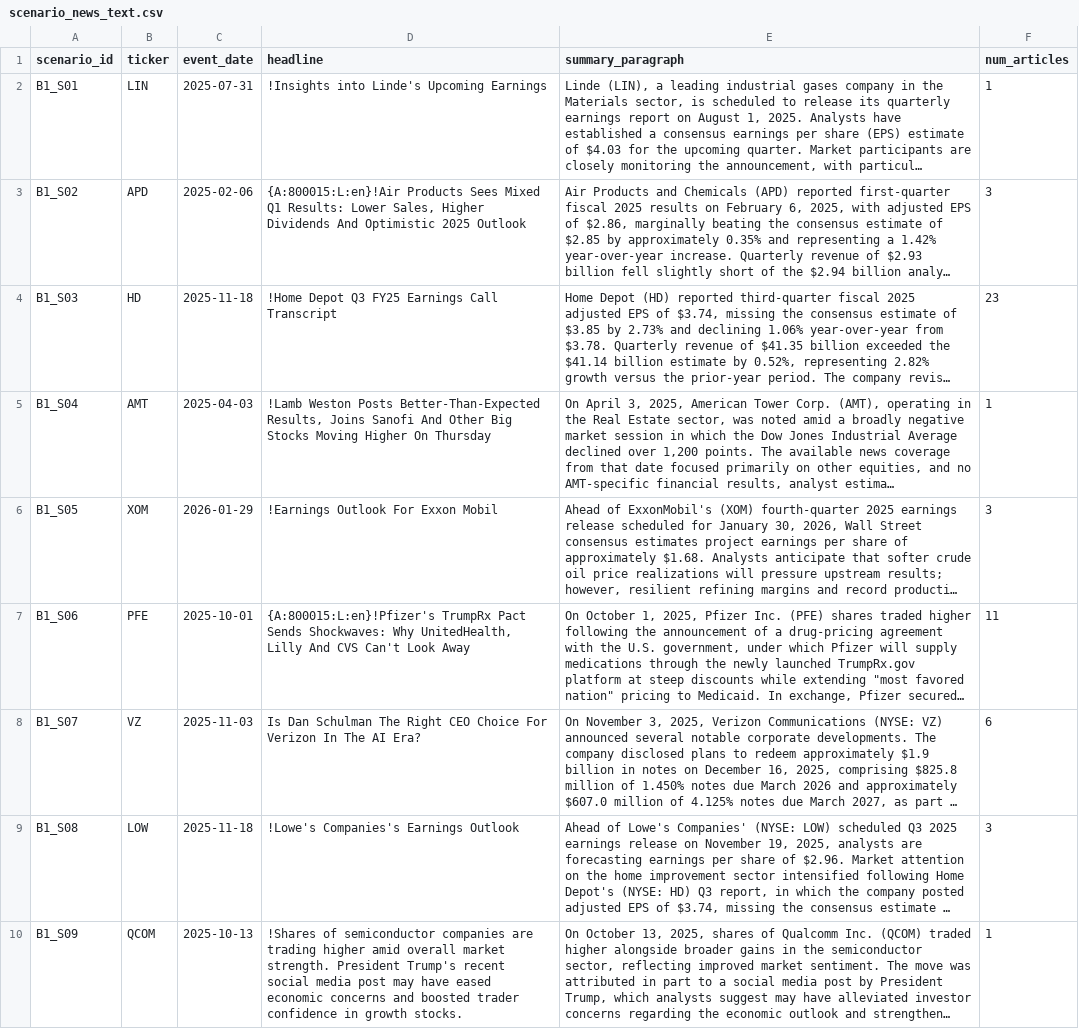
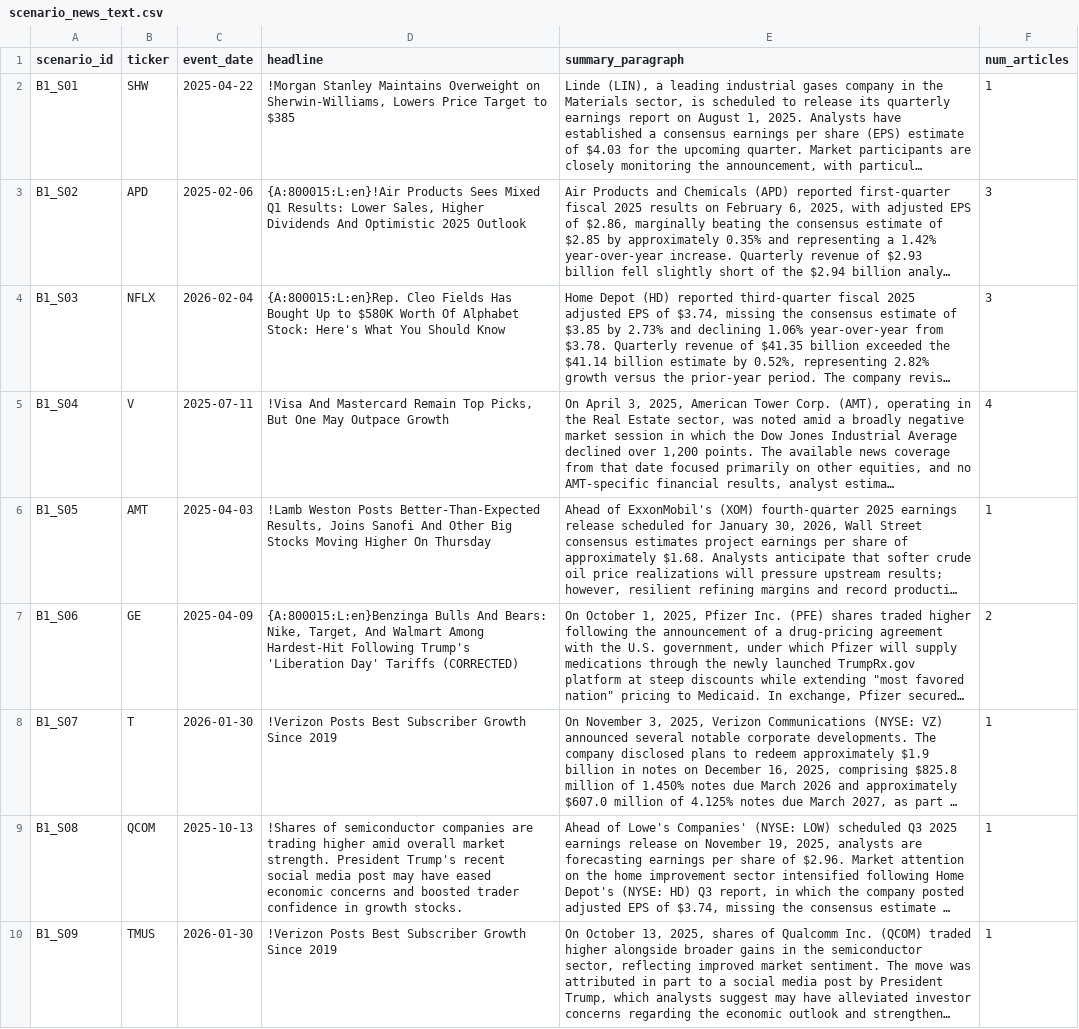
Before and after one commit to Amarows/thesis, a CSV file: survey/metadata/scenario_news_text.csv, drawn as a sheet; only a part is shown; long unchanged cells end in …; the diff covers the shown part only; the diff names each change by its address in the sheet, - before the commit and + after, or states it on an @@ line.

```diff
--- a/survey/metadata/scenario_news_text.csv
+++ b/survey/metadata/scenario_news_text.csv
-B2 (ticker): LIN
+B2 (ticker): SHW
-C2 (event_date): 2025-07-31
+C2 (event_date): 2025-04-22
-D2 (headline): !Insights into Linde's Upcoming Earnings
+D2 (headline): !Morgan Stanley Maintains Overweight on Sherwin-Williams, Lowers Price Target to $385
-B4 (ticker): HD
+B4 (ticker): NFLX
-C4 (event_date): 2025-11-18
+C4 (event_date): 2026-02-04
-D4 (headline): !Home Depot Q3 FY25 Earnings Call Transcript
+D4 (headline): {A:800015:L:en}Rep. Cleo Fields Has Bought Up to $580K Worth Of Alphabet Stock: Here's What You Should Know
-F4 (num_articles): 23
+F4 (num_articles): 3
-B5 (ticker): AMT
+B5 (ticker): V
-C5 (event_date): 2025-04-03
+C5 (event_date): 2025-07-11
-D5 (headline): !Lamb Weston Posts Better-Than-Expected Results, Joins Sanofi And Other Big Stocks Moving Higher On Thursday
+D5 (headline): !Visa And Mastercard Remain Top Picks, But One May Outpace Growth
-F5 (num_articles): 1
+F5 (num_articles): 4
-B6 (ticker): XOM
+B6 (ticker): AMT
-C6 (event_date): 2026-01-29
+C6 (event_date): 2025-04-03
-D6 (headline): !Earnings Outlook For Exxon Mobil
+D6 (headline): !Lamb Weston Posts Better-Than-Expected Results, Joins Sanofi And Other Big Stocks Moving Higher On Thursday
-F6 (num_articles): 3
+F6 (num_articles): 1
-B7 (ticker): PFE
+B7 (ticker): GE
-C7 (event_date): 2025-10-01
+C7 (event_date): 2025-04-09
-D7 (headline): {A:800015:L:en}!Pfizer's TrumpRx Pact Sends Shockwaves: Why UnitedHealth, Lilly And CVS Can't Look Away
+D7 (headline): {A:800015:L:en}Benzinga Bulls And Bears: Nike, Target, And Walmart Among Hardest-Hit Following Trump's 'Liberation Day' Tariffs (CORRECTED)
-F7 (num_articles): 11
+F7 (num_articles): 2
-B8 (ticker): VZ
+B8 (ticker): T
-C8 (event_date): 2025-11-03
+C8 (event_date): 2026-01-30
-D8 (headline): Is Dan Schulman The Right CEO Choice For Verizon In The AI Era?
+D8 (headline): !Verizon Posts Best Subscriber Growth Since 2019
-F8 (num_articles): 6
+F8 (num_articles): 1
-B9 (ticker): LOW
+B9 (ticker): QCOM
-C9 (event_date): 2025-11-18
+C9 (event_date): 2025-10-13
-D9 (headline): !Lowe's Companies's Earnings Outlook
+D9 (headline): !Shares of semiconductor companies are trading higher amid overall market strength. President Trump's recent social media post may have eased economic concerns and boosted trader confidence in growth stocks.
-F9 (num_articles): 3
+F9 (num_articles): 1
-B10 (ticker): QCOM
+B10 (ticker): TMUS
-C10 (event_date): 2025-10-13
+C10 (event_date): 2026-01-30
-D10 (headline): !Shares of semiconductor companies are trading higher amid overall market strength. President Trump's recent social media post may have eased economic concerns and boosted trader confidence in growth stocks.
+D10 (headline): !Verizon Posts Best Subscriber Growth Since 2019
```
Also changed, not shown: 1 added row and 97 edited cells elsewhere in this file, survey/counterbalancing/counterbalancing_matrix.csv, survey/counterbalancing/form_assembly_guide.csv, 6 other files.
